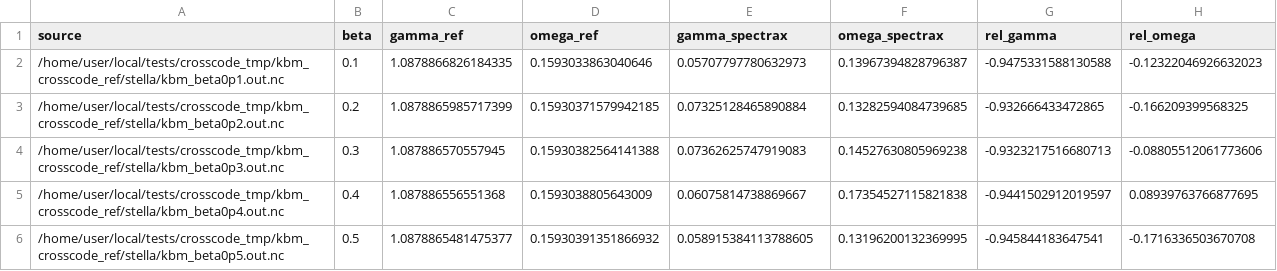
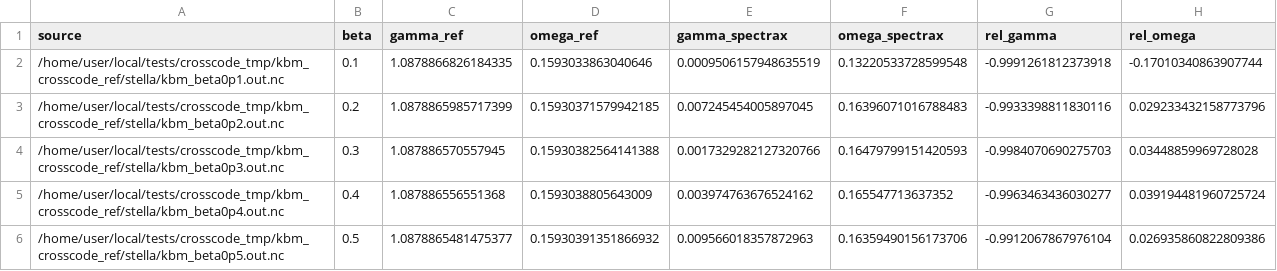
Before and after one commit to uwplasma/SPECTRAX-GK, a CSV file: docs/_static/kbm_stella_mismatch.csv, drawn as a sheet.

Commit message:
Refine EM nonlinear terms and update KBM mismatch tables

```diff
--- a/docs/_static/kbm_stella_mismatch.csv
+++ b/docs/_static/kbm_stella_mismatch.csv
@@ -1,6 +1,6 @@
 source,beta,gamma_ref,omega_ref,gamma_spectrax,omega_spectrax,rel_gamma,rel_omega
-/home/user/local/tests/crosscode_tmp/kbm_crosscode_ref/stella/kbm_beta0p1.out.nc,0.1,1.0878866826184335,0.1593033863040646,0.05707797780632973,0.13967394828796387,-0.9475331588130588,-0.12322046926632023
-/home/user/local/tests/crosscode_tmp/kbm_crosscode_ref/stella/kbm_beta0p2.out.nc,0.2,1.0878865985717399,0.15930371579942185,0.07325128465890884,0.13282594084739685,-0.932666433472865,-0.166209399568325
-/home/user/local/tests/crosscode_tmp/kbm_crosscode_ref/stella/kbm_beta0p3.out.nc,0.3,1.087886570557945,0.15930382564141388,0.07362625747919083,0.14527630805969238,-0.9323217516680713,-0.08805512061773606
-/home/user/local/tests/crosscode_tmp/kbm_crosscode_ref/stella/kbm_beta0p4.out.nc,0.4,1.087886556551368,0.1593038805643009,0.06075814738869667,0.17354527115821838,-0.9441502912019597,0.08939763766877695
-/home/user/local/tests/crosscode_tmp/kbm_crosscode_ref/stella/kbm_beta0p5.out.nc,0.5,1.0878865481475377,0.15930391351866932,0.058915384113788605,0.13196200132369995,-0.945844183647541,-0.1716336503670708
+/home/user/local/tests/crosscode_tmp/kbm_crosscode_ref/stella/kbm_beta0p1.out.nc,0.1,1.0878866826184335,0.1593033863040646,0.0009506157948635519,0.13220533728599548,-0.9991261812373918,-0.17010340863907744
+/home/user/local/tests/crosscode_tmp/kbm_crosscode_ref/stella/kbm_beta0p2.out.nc,0.2,1.0878865985717399,0.15930371579942185,0.007245454005897045,0.16396071016788483,-0.9933398811830116,0.029233432158773796
+/home/user/local/tests/crosscode_tmp/kbm_crosscode_ref/stella/kbm_beta0p3.out.nc,0.3,1.087886570557945,0.15930382564141388,0.0017329282127320766,0.16479799151420593,-0.9984070690275703,0.03448859969728028
+/home/user/local/tests/crosscode_tmp/kbm_crosscode_ref/stella/kbm_beta0p4.out.nc,0.4,1.087886556551368,0.1593038805643009,0.003974763676524162,0.165547713637352,-0.9963463436030277,0.039194481960725724
+/home/user/local/tests/crosscode_tmp/kbm_crosscode_ref/stella/kbm_beta0p5.out.nc,0.5,1.0878865481475377,0.15930391351866932,0.009566018357872963,0.16359490156173706,-0.9912067867976104,0.026935860822809386
```
Also changed, not shown: docs/_static/kbm_gs2_mismatch.csv, 4 other files.
